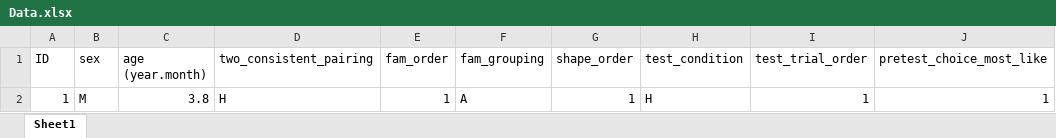
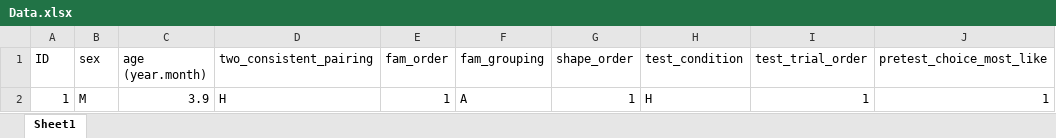
Before and after one commit to JMiao2/CMCM-JM-Project, an Excel workbook: Data.xlsx, sheet Sheet1, drawn as a sheet; only a part is shown; values as stored, in another font and other column widths than the file's, no borders; the diff names each change by its address in the sheet, - before the commit and + after, or states it on an @@ line.

Commit message:
added a fake kid as an example

```diff
--- a/Data.xlsx (sheet Sheet1)
+++ b/Data.xlsx (sheet Sheet1)
-C2 (age (year.month)): 3.8
+C2 (age (year.month)): 3.9
```
